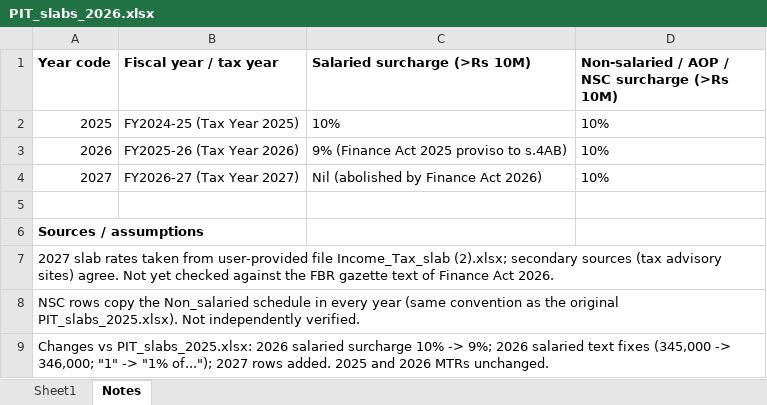
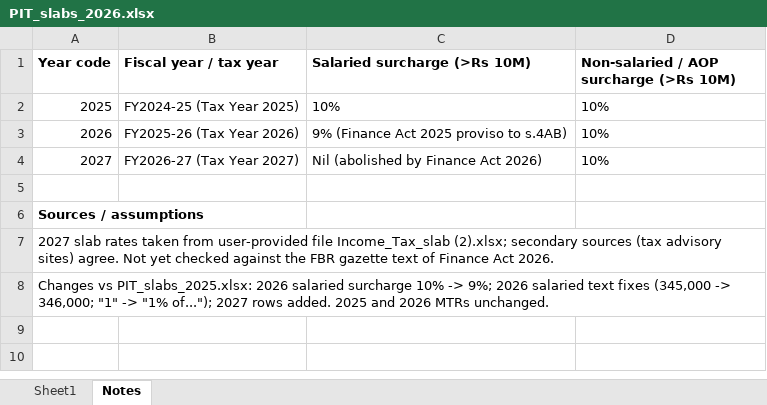
Before and after one commit to AQ-E/Pakistan_Income_Tax, an Excel workbook: PIT_Reform_Optimization_Engine_2/PIT_slabs_2026.xlsx, sheet Notes, drawn as a sheet; values as stored, in another font and other column widths than the file's, no borders; the diff names each change by its address in the sheet, - before the commit and + after, or states it on an @@ line.

Commit message:
Add files via upload

```diff
--- a/PIT_Reform_Optimization_Engine_2/PIT_slabs_2026.xlsx (sheet Notes)
+++ b/PIT_Reform_Optimization_Engine_2/PIT_slabs_2026.xlsx (sheet Notes)
-D1: Non-salaried / AOP / NSC surcharge (>Rs 10M)
+D1: Non-salaried / AOP surcharge (>Rs 10M)
-row 8: NSC rows copy the Non_salaried schedule in every year (same convention as the original PIT_slabs_2025.xlsx). Not independently verified.
```
